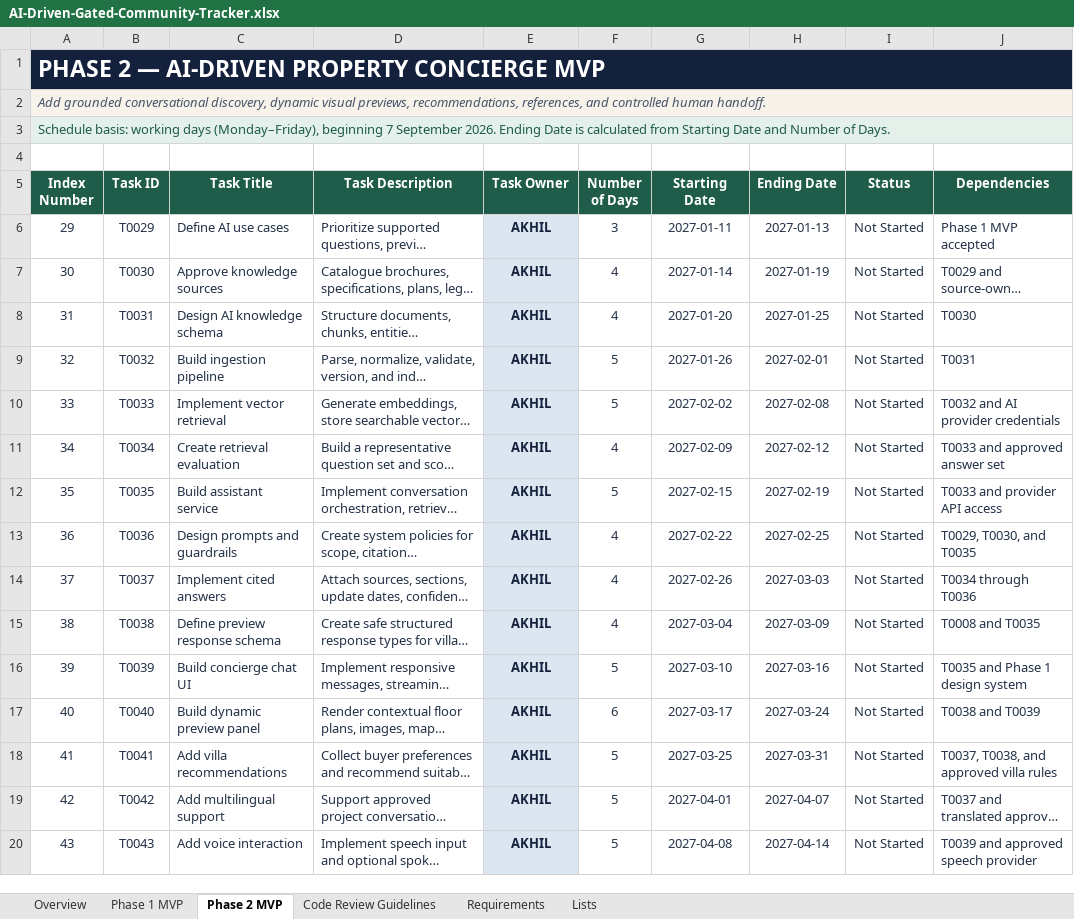
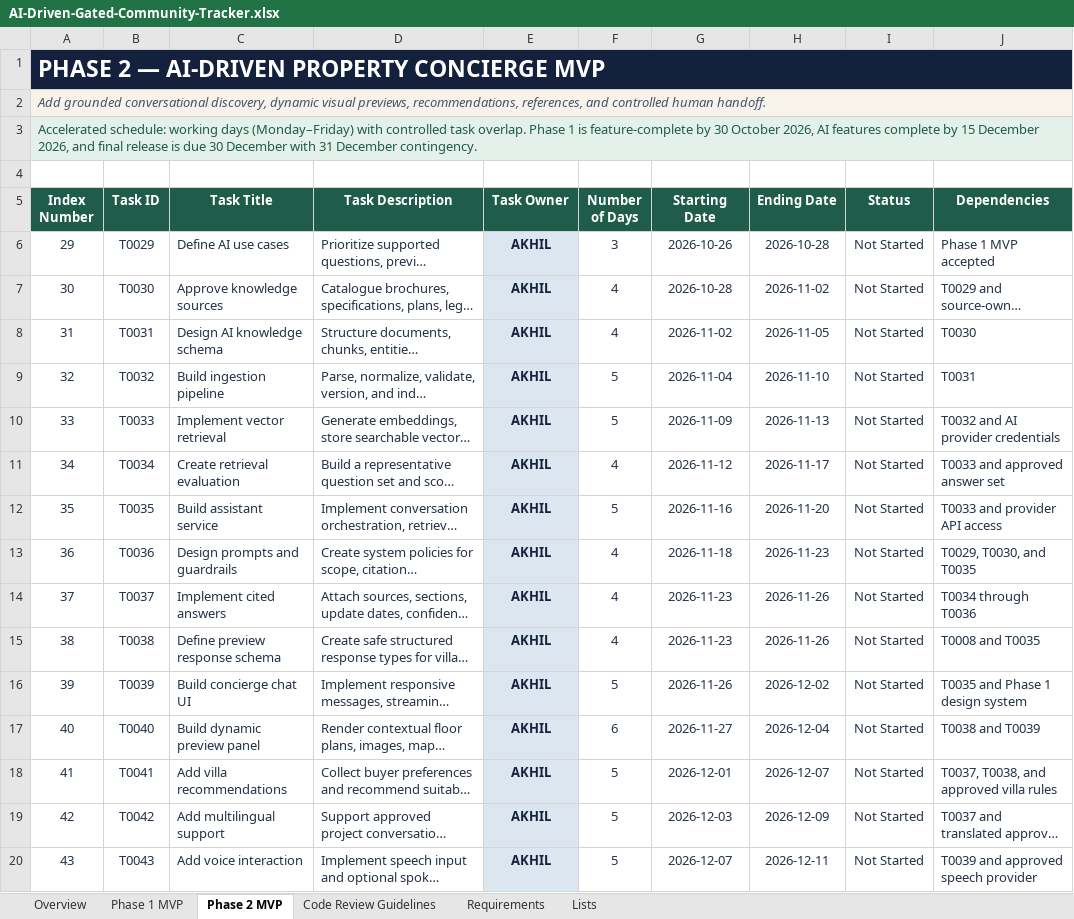
Before and after one commit to akhilmadhuklkl/real-estate-gated-community-project, an Excel workbook: AI-Driven-Gated-Community-Tracker.xlsx, sheet Phase 2 MVP, drawn as a sheet; only a part is shown; long unchanged cells end in …; values as stored, in another font and other column widths than the file's, no borders; conditional formats and table styles not drawn; the diff covers the shown part only; the diff names each change by its address in the sheet, - before the commit and + after, or states it on an @@ line.

```diff
--- a/AI-Driven-Gated-Community-Tracker.xlsx (sheet Phase 2 MVP)
+++ b/AI-Driven-Gated-Community-Tracker.xlsx (sheet Phase 2 MVP)
-A3 (Index Number): Schedule basis: working days (Monday–Friday), beginning 7 September 2026. Ending Date is calculated from Starting Date and Number of Days.
+A3 (Index Number): Accelerated schedule: working days (Monday–Friday) with controlled task overlap. Phase 1 is feature-complete by 30 October 2026, AI features complete by 15 December 2026, and final release is due 30 December with 31 December contingency.
-G6 (Starting Date): 2027-01-11
+G6 (Starting Date): 2026-10-26
-H6 (Ending Date): 2027-01-13
+H6 (Ending Date): 2026-10-28
-G7 (Starting Date): 2027-01-14
+G7 (Starting Date): 2026-10-28
-H7 (Ending Date): 2027-01-19
+H7 (Ending Date): 2026-11-02
-G8 (Starting Date): 2027-01-20
+G8 (Starting Date): 2026-11-02
-H8 (Ending Date): 2027-01-25
+H8 (Ending Date): 2026-11-05
-G9 (Starting Date): 2027-01-26
+G9 (Starting Date): 2026-11-04
-H9 (Ending Date): 2027-02-01
+H9 (Ending Date): 2026-11-10
-G10 (Starting Date): 2027-02-02
+G10 (Starting Date): 2026-11-09
-H10 (Ending Date): 2027-02-08
+H10 (Ending Date): 2026-11-13
-G11 (Starting Date): 2027-02-09
+G11 (Starting Date): 2026-11-12
-H11 (Ending Date): 2027-02-12
+H11 (Ending Date): 2026-11-17
-G12 (Starting Date): 2027-02-15
+G12 (Starting Date): 2026-11-16
-H12 (Ending Date): 2027-02-19
+H12 (Ending Date): 2026-11-20
-G13 (Starting Date): 2027-02-22
+G13 (Starting Date): 2026-11-18
-H13 (Ending Date): 2027-02-25
+H13 (Ending Date): 2026-11-23
-G14 (Starting Date): 2027-02-26
+G14 (Starting Date): 2026-11-23
-H14 (Ending Date): 2027-03-03
+H14 (Ending Date): 2026-11-26
-G15 (Starting Date): 2027-03-04
+G15 (Starting Date): 2026-11-23
-H15 (Ending Date): 2027-03-09
+H15 (Ending Date): 2026-11-26
-G16 (Starting Date): 2027-03-10
+G16 (Starting Date): 2026-11-26
-H16 (Ending Date): 2027-03-16
+H16 (Ending Date): 2026-12-02
-G17 (Starting Date): 2027-03-17
+G17 (Starting Date): 2026-11-27
-H17 (Ending Date): 2027-03-24
+H17 (Ending Date): 2026-12-04
-G18 (Starting Date): 2027-03-25
+G18 (Starting Date): 2026-12-01
-H18 (Ending Date): 2027-03-31
+H18 (Ending Date): 2026-12-07
-G19 (Starting Date): 2027-04-01
+G19 (Starting Date): 2026-12-03
-H19 (Ending Date): 2027-04-07
+H19 (Ending Date): 2026-12-09
-G20 (Starting Date): 2027-04-08
+G20 (Starting Date): 2026-12-07
-H20 (Ending Date): 2027-04-14
+H20 (Ending Date): 2026-12-11
```
Also changed, not shown: 20 edited cells elsewhere in this sheet, sheet Phase 1 MVP, sheet Overview.
